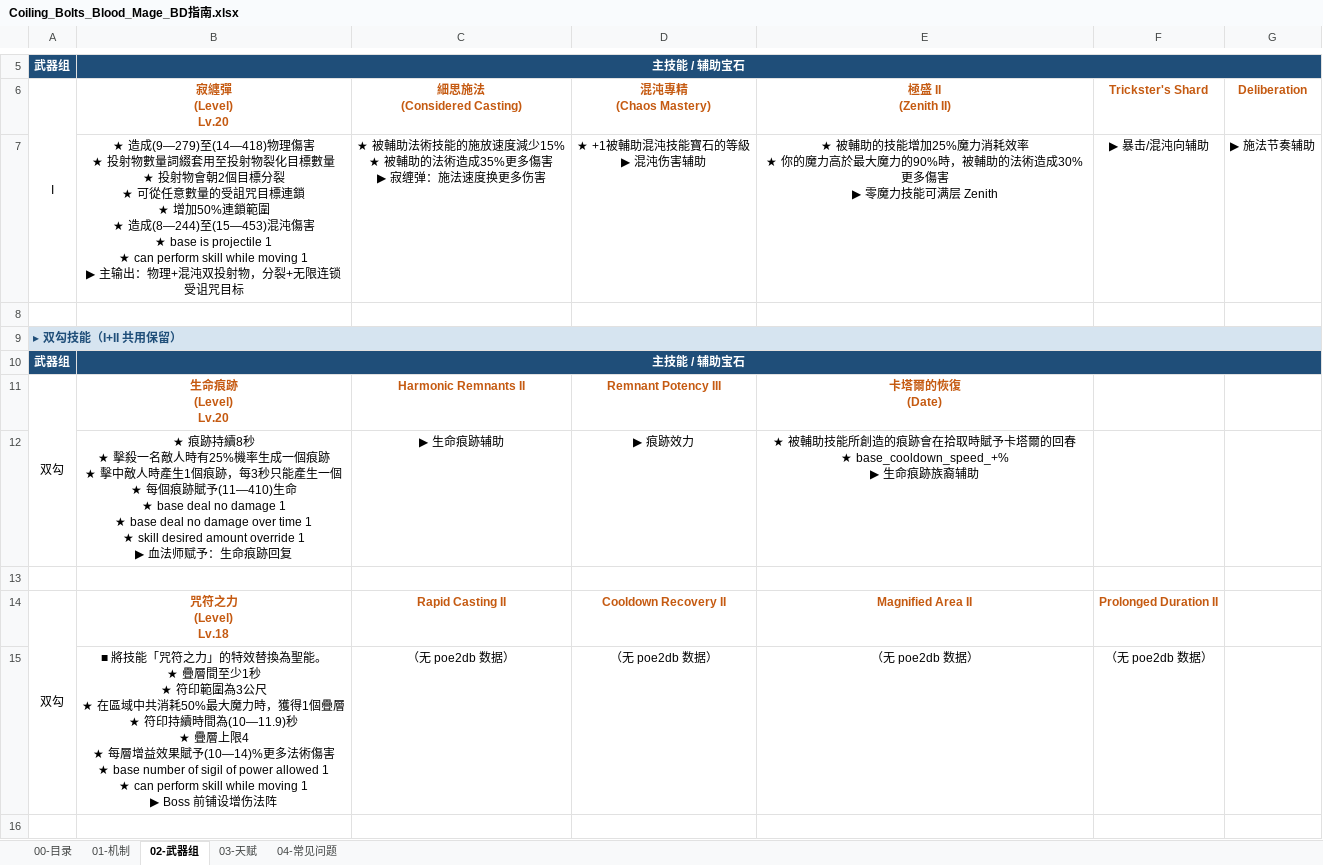
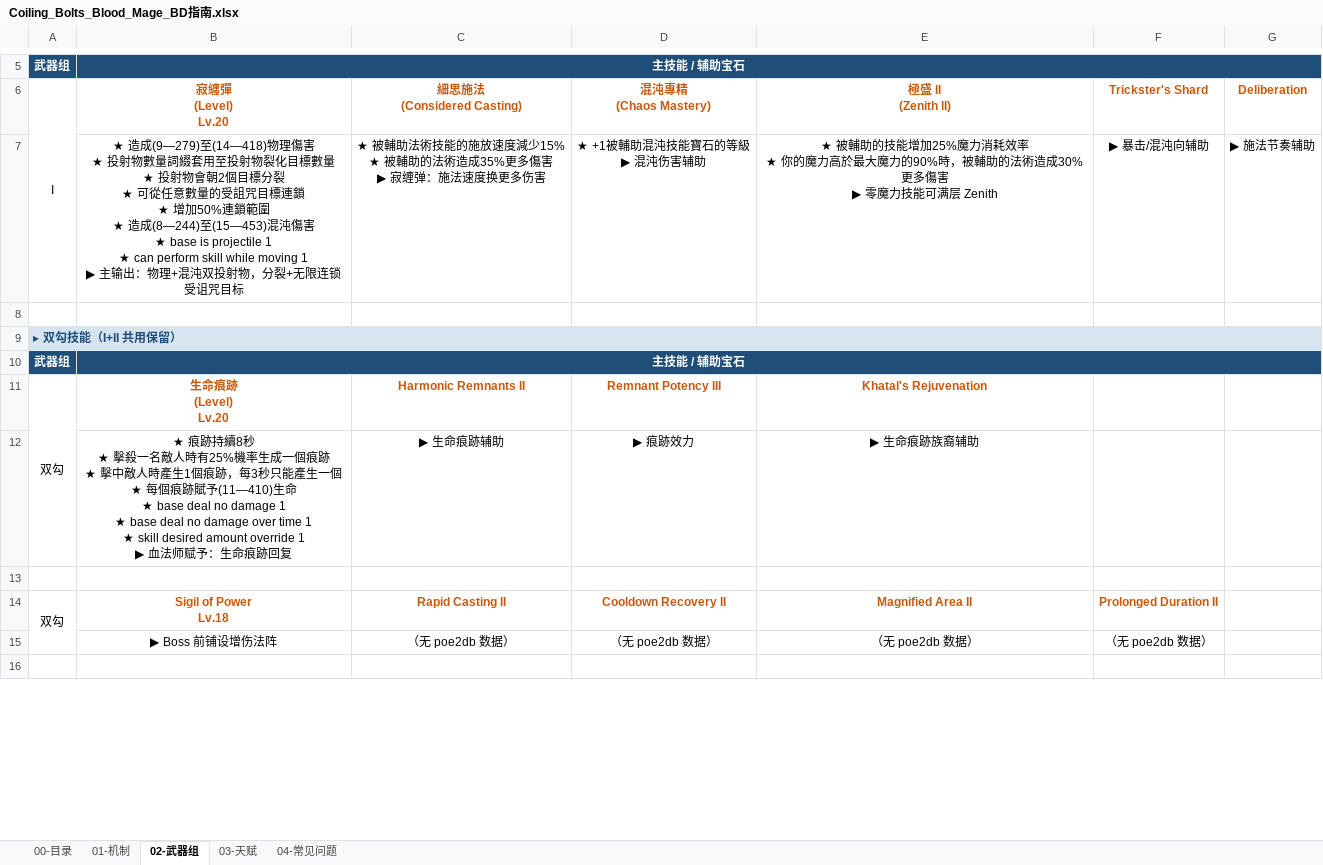
Before and after one commit to chalo0518-ctrl/CLADOS_POE2_BDG-UILDING, an Excel workbook: Coiling_Bolts_Blood_Mage_BD指南.xlsx, sheet 02-武器组, drawn as a sheet; only a part is shown, gaps mark what is left out; values as stored, in another font and other column widths than the file's, no borders; charts and pictures not drawn; ↵ is a line break in a cell; the diff covers the shown part only; the diff names each change by its address in the sheet, - before the commit and + after, or states it on an @@ line.

```diff
--- a/Coiling_Bolts_Blood_Mage_BD指南.xlsx (sheet 02-武器组)
+++ b/Coiling_Bolts_Blood_Mage_BD指南.xlsx (sheet 02-武器组)
-E11 (極盛 II (Zenith II)): 卡塔爾的恢復 ↵ (Date)
+E11 (極盛 II (Zenith II)): Khatal's Rejuvenation
-E12 (極盛 II (Zenith II)): ★ 被輔助技能所創造的痕跡會在拾取時賦予卡塔爾的回春 ↵ ★ base_cooldown_speed_+% ↵ ▶ 生命痕跡族裔辅助
+E12 (極盛 II (Zenith II)): ▶ 生命痕跡族裔辅助
-B14 (寂纏彈 (Level) Lv.20): 咒符之力 ↵ (Level) ↵ Lv.18
+B14 (寂纏彈 (Level) Lv.20): Sigil of Power ↵ Lv.18
-B15 (寂纏彈 (Level) Lv.20): ■ 將技能「咒符之力」的特效替換為聖能。 ↵ ★ 疊層間至少1秒 ↵ ★ 符印範圍為3公尺 ↵ ★ 在區域中共消耗50%最大魔力時，獲得1個疊層 ↵ ★ 符印持續時間為(10—11.9)秒 ↵ ★ 疊層上限4 ↵ ★ 每層增益效果賦予(10—14)%更多法術傷害 ↵ ★ base number of sigil of power allowed 1 ↵ ★ can perform skill while moving 1 ↵ ▶ Boss 前铺…
+B15 (寂纏彈 (Level) Lv.20): ▶ Boss 前铺…
```
Also changed, not shown: 12 edited cells elsewhere in this sheet, charts or pictures, Grim_Pillars_Oracle_BD指南.xlsx, 瓶与井世界观树状图.xlsx, 13 other files.
